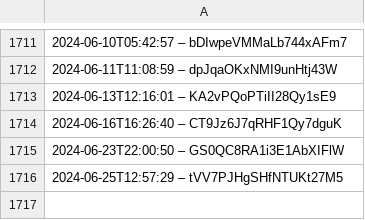
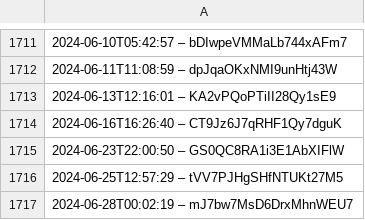
Before and after one commit to slunfuedrac/arbitrage-bot, a CSV file: data.csv, drawn as a sheet; only a part is shown, gaps mark what is left out.

```diff
--- a/data.csv
+++ b/data.csv
@@ -1716 +1716,2 @@
 2024-06-25T12:57:29 – tVV7PJHgSHfNTUKt27M5
+2024-06-28T00:02:19 – mJ7bw7MsD6DrxMhnWEU7
```
